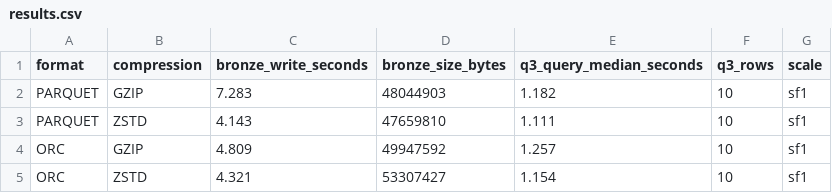
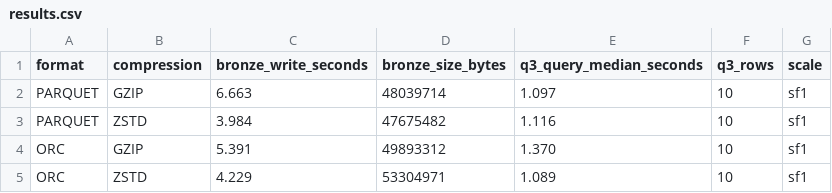
Before and after one commit to mefo-aka-lilp3rk/lakehouse-practical-1, a CSV file: benchmark/results.csv, drawn as a sheet.

Commit message:
Refresh benchmark results and report

```diff
--- a/benchmark/results.csv
+++ b/benchmark/results.csv
@@ -1,5 +1,5 @@
 format,compression,bronze_write_seconds,bronze_size_bytes,q3_query_median_seconds,q3_rows,scale
-PARQUET,GZIP,7.283,48044903,1.182,10,sf1
-PARQUET,ZSTD,4.143,47659810,1.111,10,sf1
-ORC,GZIP,4.809,49947592,1.257,10,sf1
-ORC,ZSTD,4.321,53307427,1.154,10,sf1
+PARQUET,GZIP,6.663,48039714,1.097,10,sf1
+PARQUET,ZSTD,3.984,47675482,1.116,10,sf1
+ORC,GZIP,5.391,49893312,1.370,10,sf1
+ORC,ZSTD,4.229,53304971,1.089,10,sf1
```
Also changed, not shown: 2 other files.
